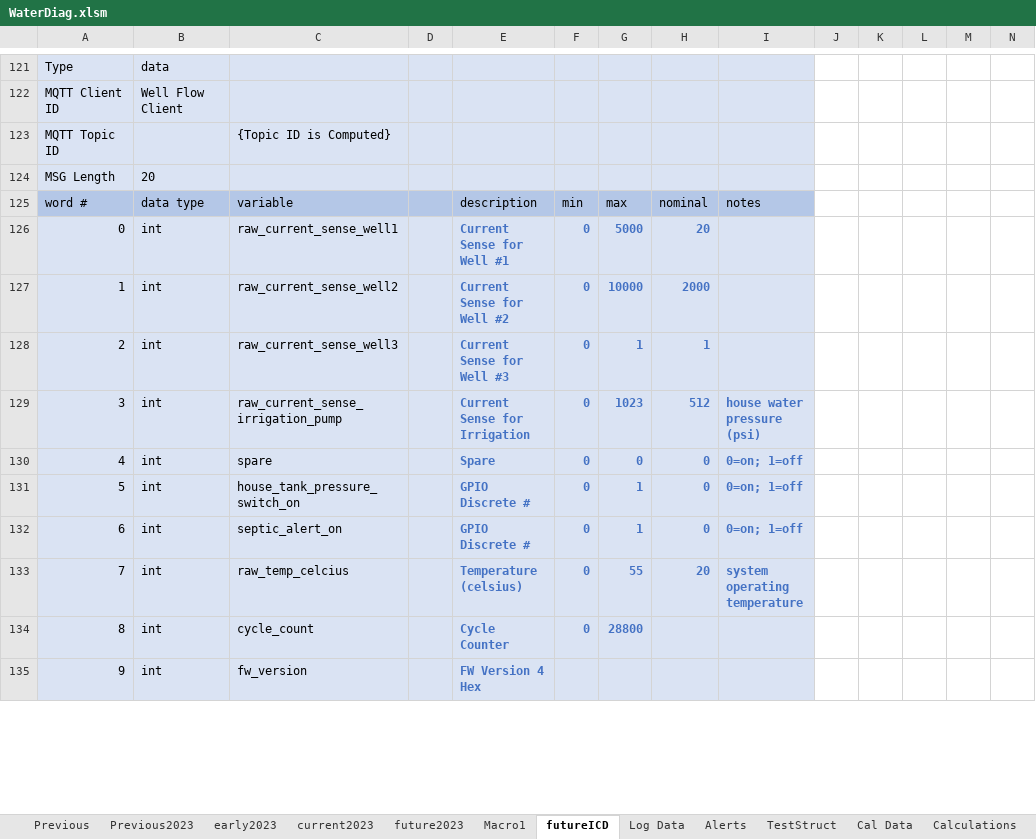
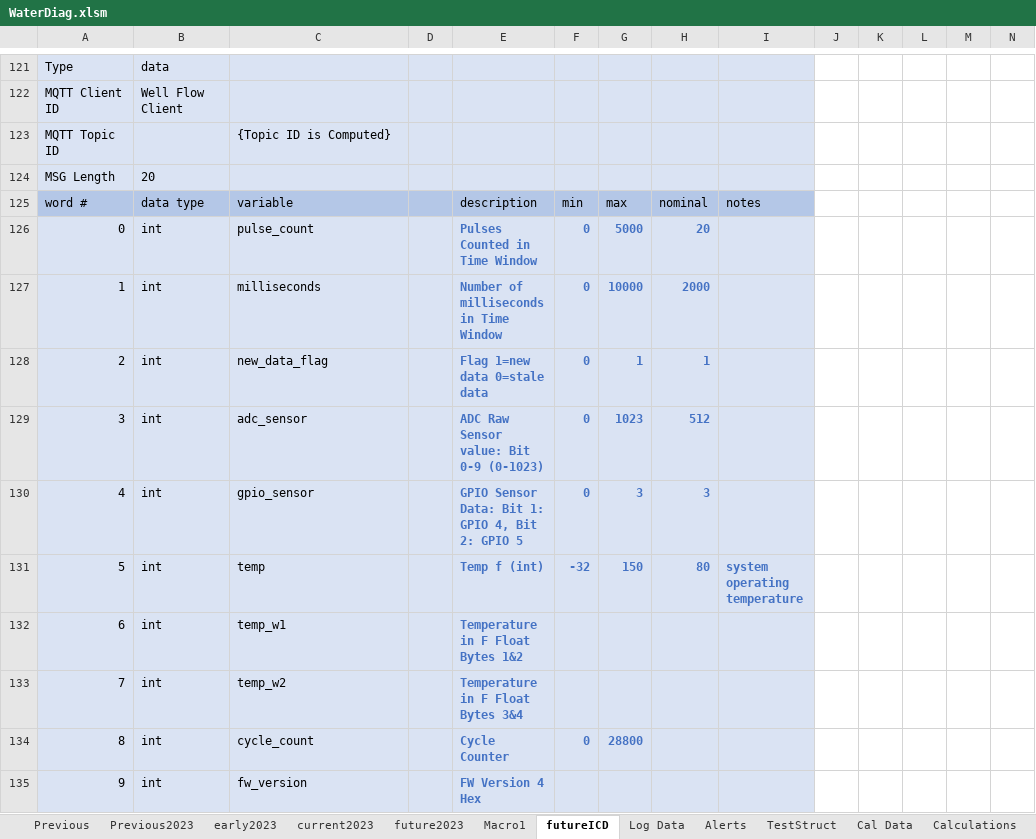
Before and after one commit to whitejv/MilanoWaterProject, an Excel workbook: WaterDiag.xlsm, sheet futureICD, drawn as a sheet; only a part is shown, gaps mark what is left out; values as stored, in another font and other column widths than the file's, no borders; charts and pictures not drawn; removed rows and columns are numbered as before the commit, all else as after; rows hold the shown columns only; the diff covers the shown part only; the diff names each change by its address in the sheet, - before the commit and + after, or states it on an @@ line.

Commit message:
Major update for MQTT
revamped the MQTT naming structure and standardized the sensor architecture

```diff
--- a/WaterDiag.xlsm (sheet futureICD)
+++ b/WaterDiag.xlsm (sheet futureICD)
-C126: raw_current_sense_well1
+C126: pulse_count
-E126: Current Sense for Well #1
+E126: Pulses Counted in Time Window
-C127: raw_current_sense_well2
+C127: milliseconds
-E127: Current Sense for Well #2
+E127: Number of milliseconds in Time Window
-C128: raw_current_sense_well3
+C128: new_data_flag
-E128: Current Sense for Well #3
+E128: Flag 1=new data 0=stale data
-C129: raw_current_sense_irrigation_pump
+C129: adc_sensor
-E129: Current Sense for Irrigation
+E129: ADC Raw Sensor value: Bit 0-9 (0-1023)
-I129: house water pressure (psi)
+I129: (empty)
-C130: spare
+C130: gpio_sensor
-E130: Spare
+E130: GPIO Sensor Data: Bit 1: GPIO 4, Bit 2: GPIO 5
-G130: 0
+G130: 3
-H130: 0
+H130: 3
-I130: 0=on; 1=off
+I130: (empty)
-row 131: 5 | int | house_tank_pressure_switch_on |  | GPIO Discrete # | 0 | 1 | 0 | 0=on; 1=off
-row 132: 6 | int | septic_alert_on |  | GPIO Discrete # | 0 | 1 | 0 | 0=on; 1=off
+row 131: 5 | int | temp |  | Temp f (int) | -32 | 150 | 80 | system operating temperature
+row 132: 6 | int | temp_w1 |  | Temperature in F Float Bytes 1&2
-C133: raw_temp_celcius
+C133: temp_w2
-E133: Temperature (celsius)
+E133: Temperature in F Float Bytes 3&4
-F133: 0
+F133: (empty)
-G133: 55
+G133: (empty)
-H133: 20
+H133: (empty)
-I133: system operating temperature
+I133: (empty)
```
Also changed, not shown: 34 edited cells elsewhere in this sheet, sheet Alerts, formulas that keep their value, 38 other files.
